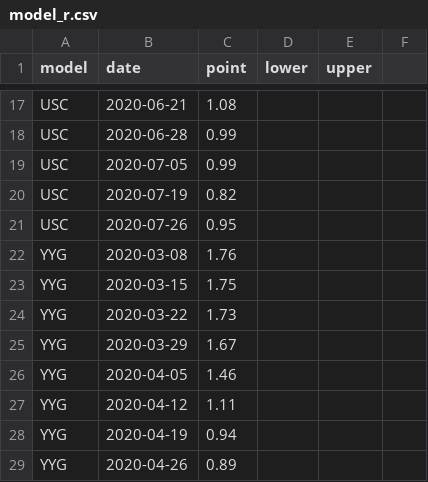
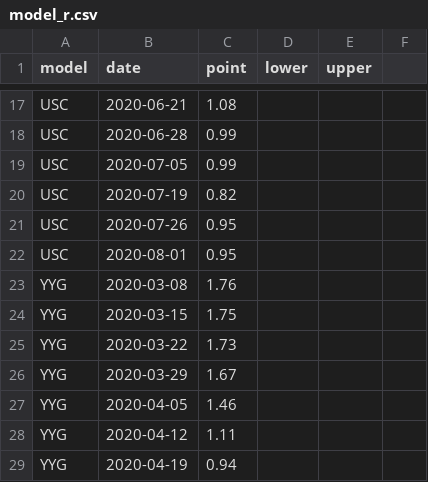
Before and after one commit to nitromannitol/nitromannitol.github.io, a CSV file: cdc_like_kuwait/model_r.csv, drawn as a sheet; only a part is shown, gaps mark what is left out; the shorter side is filled out with more unchanged rows; the diff covers the shown part only.

```diff
--- a/cdc_like_kuwait/model_r.csv
+++ b/cdc_like_kuwait/model_r.csv
@@ -21,2 +21,3 @@ USC,2020-07-19,0.82,,
 USC,2020-07-26,0.95,,
+USC,2020-08-01,0.95,,
 YYG,2020-03-08,1.76,,
```
Also changed, not shown: 5 added rows elsewhere in this file, cdc_like_kuwait/aggregate.csv, cdc_like_kuwait/forecasts/LANL/aggregate.csv, 29 other files.
